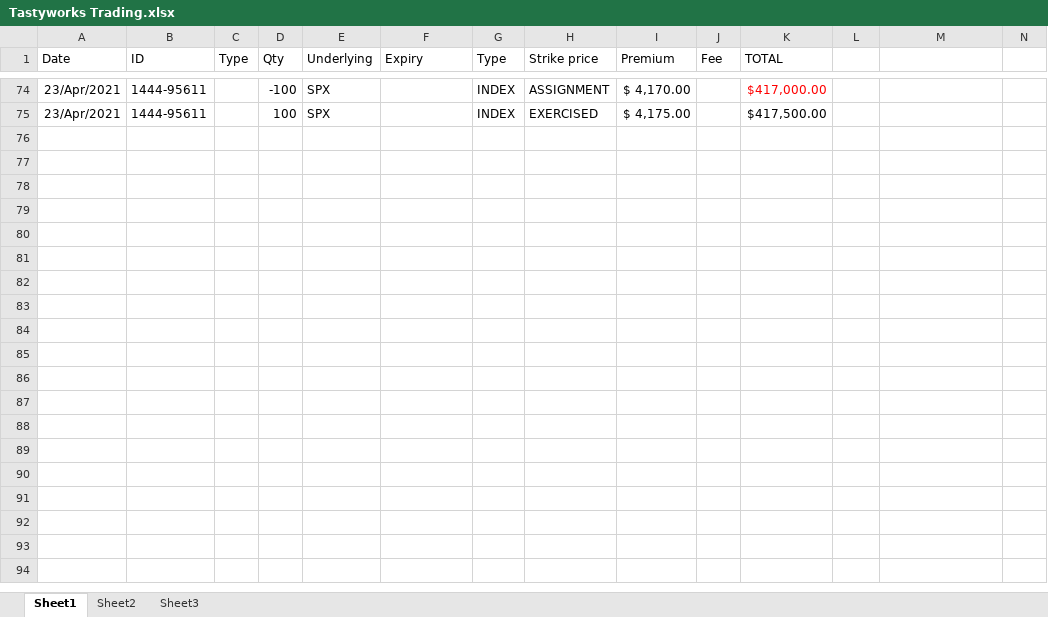
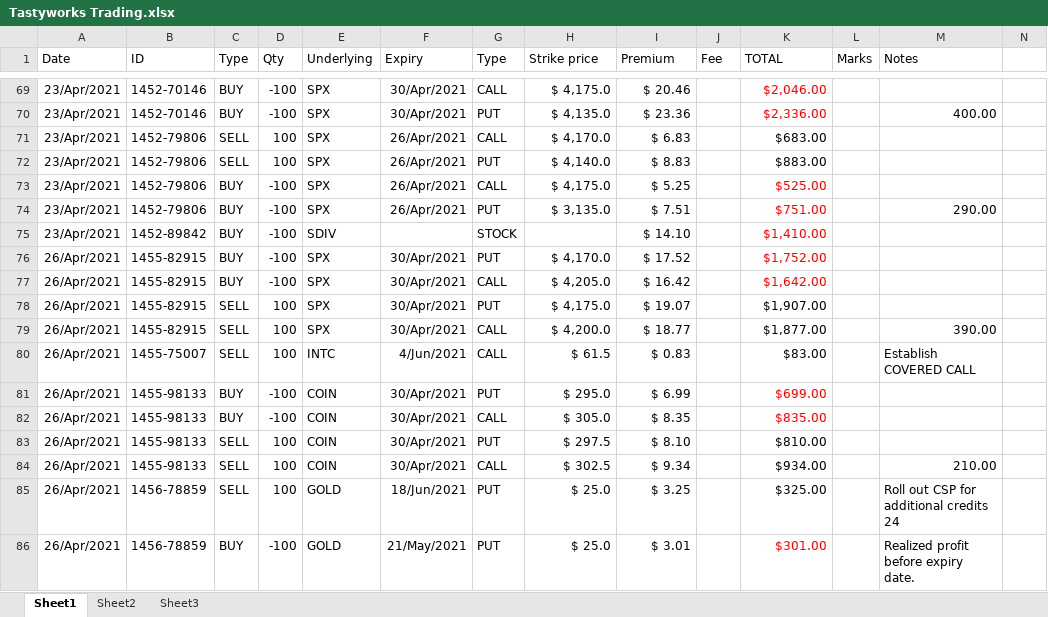
Before and after one commit to AndreasKodyat/2021, an Excel workbook: Tastyworks Trading.xlsx, sheet Sheet1, drawn as a sheet; only a part is shown, gaps mark what is left out; values as stored, in another font and other column widths than the file's, no borders; addresses are those after the commit; rows hold the shown columns only; the diff covers the shown part only; the diff names each change by its address in the sheet, - before the commit and + after, or states it on an @@ line.

```diff
--- a/Tastyworks Trading.xlsx (sheet Sheet1)
+++ b/Tastyworks Trading.xlsx (sheet Sheet1)
-L1: (empty)
+L1: Marks
-M1: (empty)
+M1: Notes
-B69 (ID): 1444-95611
+B69 (ID): 1452-70146
-C69 (Type): (empty)
+C69 (Type): BUY
-F69 (Expiry): (empty)
+F69 (Expiry): 30/Apr/2021
-G69 (Type): INDEX
+G69 (Type): CALL
-H69 (Strike price): ASSIGNMENT
+H69 (Strike price): $ 4,175.0
-I69 (Premium): $ 4,170.00
+I69 (Premium): $ 20.46
-K69 (TOTAL): $417,000.00
+K69 (TOTAL): $2,046.00
@@ row 70 unhidden: 23/Apr/2021 | 1452-70146 | BUY | -100 | SPX | 30/Apr/2021 | PUT | $ 4,135.0 | $ 23.36 |  | $2,336.00 |  | 400.00 @@
-B71 (ID): 1444-95611
+B71 (ID): 1452-79806
-C71 (Type): (empty)
+C71 (Type): SELL
-F71 (Expiry): (empty)
+F71 (Expiry): 26/Apr/2021
-G71 (Type): INDEX
+G71 (Type): CALL
-H71 (Strike price): EXERCISED
+H71 (Strike price): $ 4,170.0
-I71 (Premium): $ 4,175.00
+I71 (Premium): $ 6.83
-K71 (TOTAL): $417,500.00
+K71 (TOTAL): $683.00
@@ row 72 unhidden: 23/Apr/2021 | 1452-79806 | SELL | 100 | SPX | 26/Apr/2021 | PUT | $ 4,140.0 | $ 8.83 |  | $883.00 @@
@@ row 73 unhidden: 23/Apr/2021 | 1452-79806 | BUY | -100 | SPX | 26/Apr/2021 | CALL | $ 4,175.0 | $ 5.25 |  | $525.00 @@
@@ row 74 unhidden: 23/Apr/2021 | 1452-79806 | BUY | -100 | SPX | 26/Apr/2021 | PUT | $ 3,135.0 | $ 7.51 |  | $751.00 |  | 290.00 @@
+row 75: 23/Apr/2021 | 1452-89842 | BUY | -100 | SDIV |  | STOCK |  | $ 14.10 |  | $1,410.00
+row 76: 26/Apr/2021 | 1455-82915 | BUY | -100 | SPX | 30/Apr/2021 | PUT | $ 4,170.0 | $ 17.52 |  | $1,752.00
+row 77: 26/Apr/2021 | 1455-82915 | BUY | -100 | SPX | 30/Apr/2021 | CALL | $ 4,205.0 | $ 16.42 |  | $1,642.00
+row 78: 26/Apr/2021 | 1455-82915 | SELL | 100 | SPX | 30/Apr/2021 | PUT | $ 4,175.0 | $ 19.07 |  | $1,907.00
+row 79: 26/Apr/2021 | 1455-82915 | SELL | 100 | SPX | 30/Apr/2021 | CALL | $ 4,200.0 | $ 18.77 |  | $1,877.00 |  | 390.00
+row 80: 26/Apr/2021 | 1455-75007 | SELL | 100 | INTC | 4/Jun/2021 | CALL | $ 61.5 | $ 0.83 |  | $83.00 |  | Establish COVERED CALL
+row 81: 26/Apr/2021 | 1455-98133 | BUY | -100 | COIN | 30/Apr/2021 | PUT | $ 295.0 | $ 6.99 |  | $699.00
+row 82: 26/Apr/2021 | 1455-98133 | BUY | -100 | COIN | 30/Apr/2021 | CALL | $ 305.0 | $ 8.35 |  | $835.00
+row 83: 26/Apr/2021 | 1455-98133 | SELL | 100 | COIN | 30/Apr/2021 | PUT | $ 297.5 | $ 8.10 |  | $810.00
+row 84: 26/Apr/2021 | 1455-98133 | SELL | 100 | COIN | 30/Apr/2021 | CALL | $ 302.5 | $ 9.34 |  | $934.00 |  | 210.00
+row 85: 26/Apr/2021 | 1456-78859 | SELL | 100 | GOLD | 18/Jun/2021 | PUT | $ 25.0 | $ 3.25 |  | $325.00 |  | Roll out CSP for additional credits 24
+row 86: 26/Apr/2021 | 1456-78859 | BUY | -100 | GOLD | 21/May/2021 | PUT | $ 25.0 | $ 3.01 |  | $301.00 |  | Realized profit before expiry date.
```
Also changed, not shown: 8 added rows and 53 hidden or unhidden rows elsewhere in this sheet, formulas that keep their value, hidden cells, petty-cashBook-2021.xlsx, 2 other files.
